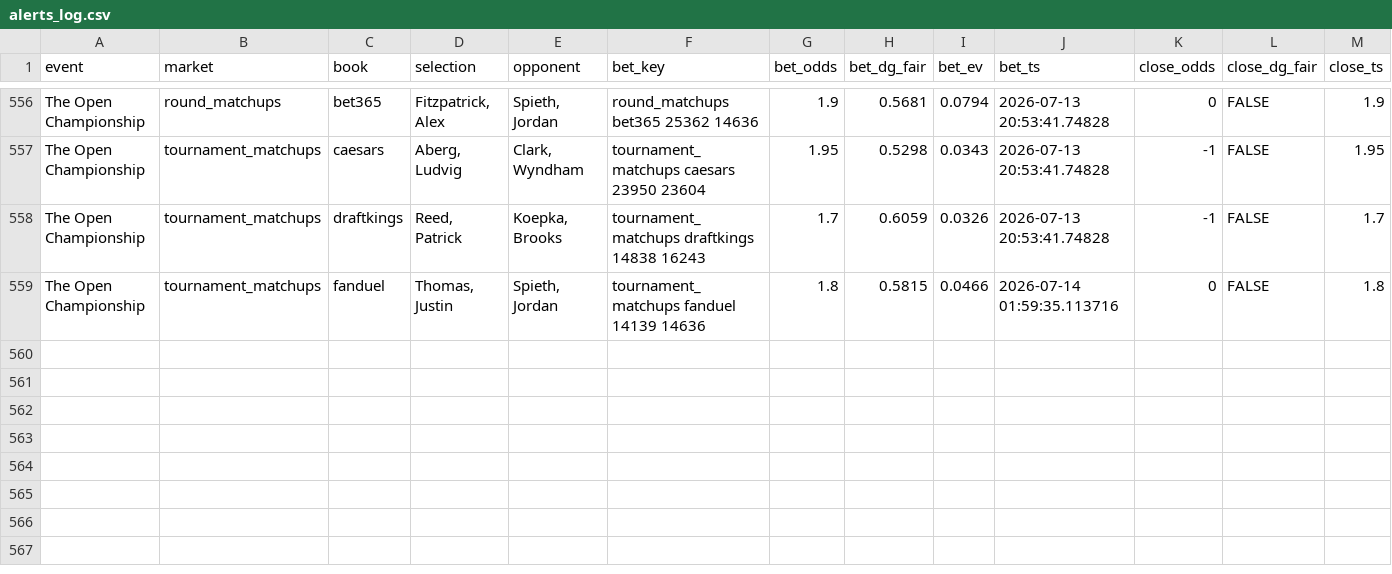
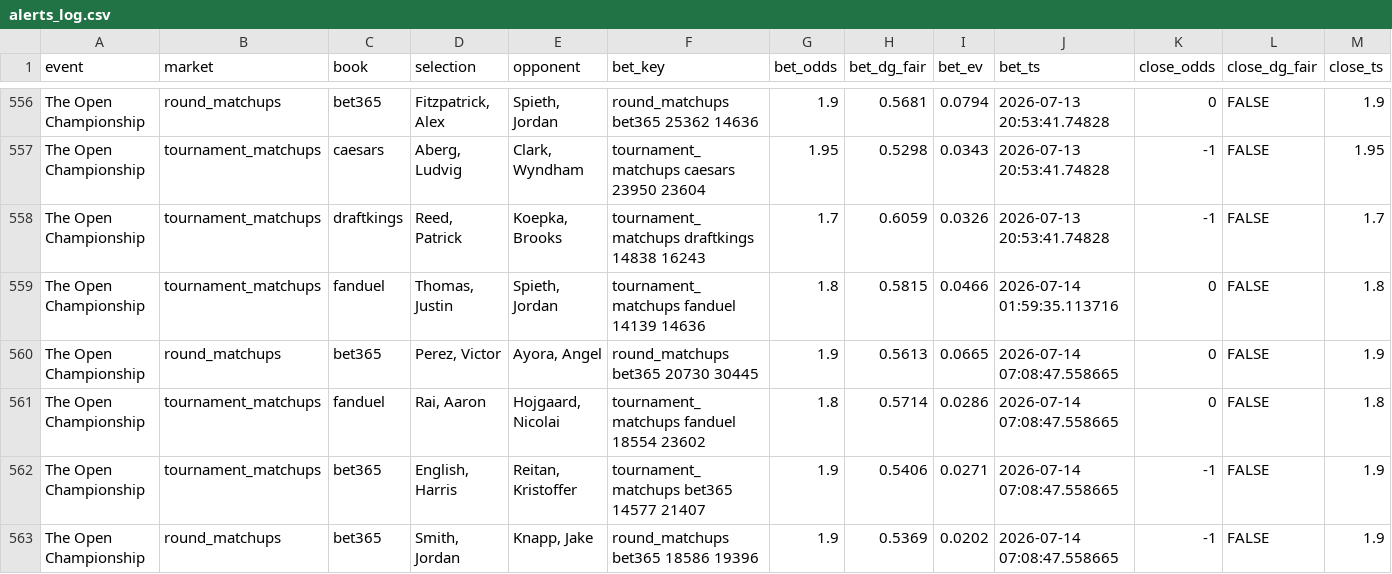
Before and after one commit to lucas-diehl/evbetting, a CSV file: golf_picks/alerts_log.csv, drawn as a sheet; only a part is shown, gaps mark what is left out; rows hold the shown columns only; the diff names each change by its address in the sheet, - before the commit and + after, or states it on an @@ line.

```diff
--- a/golf_picks/alerts_log.csv
+++ b/golf_picks/alerts_log.csv
+row 560: The Open Championship | round_matchups | bet365 | Perez, Victor | Ayora, Angel | round_matchups bet365 20730 30445 | 1.9 | 0.5613 | 0.0665 | 2026-07-14 07:08:47.558665 | 0 | FALSE | 1.9
+row 561: The Open Championship | tournament_matchups | fanduel | Rai, Aaron | Hojgaard, Nicolai | tournament_matchups fanduel 18554 23602 | 1.8 | 0.5714 | 0.0286 | 2026-07-14 07:08:47.558665 | 0 | FALSE | 1.8
+row 562: The Open Championship | tournament_matchups | bet365 | English, Harris | Reitan, Kristoffer | tournament_matchups bet365 14577 21407 | 1.9 | 0.5406 | 0.0271 | 2026-07-14 07:08:47.558665 | -1 | FALSE | 1.9
+row 563: The Open Championship | round_matchups | bet365 | Smith, Jordan | Knapp, Jake | round_matchups bet365 18586 19396 | 1.9 | 0.5369 | 0.0202 | 2026-07-14 07:08:47.558665 | -1 | FALSE | 1.9
```
Also changed, not shown: golf_picks/clv_results.csv, 1 other file.
